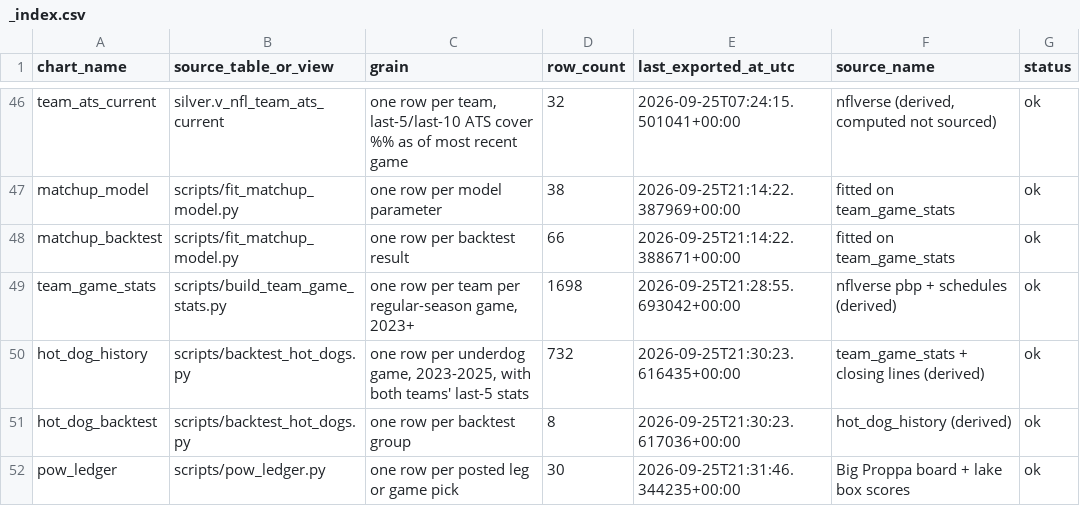
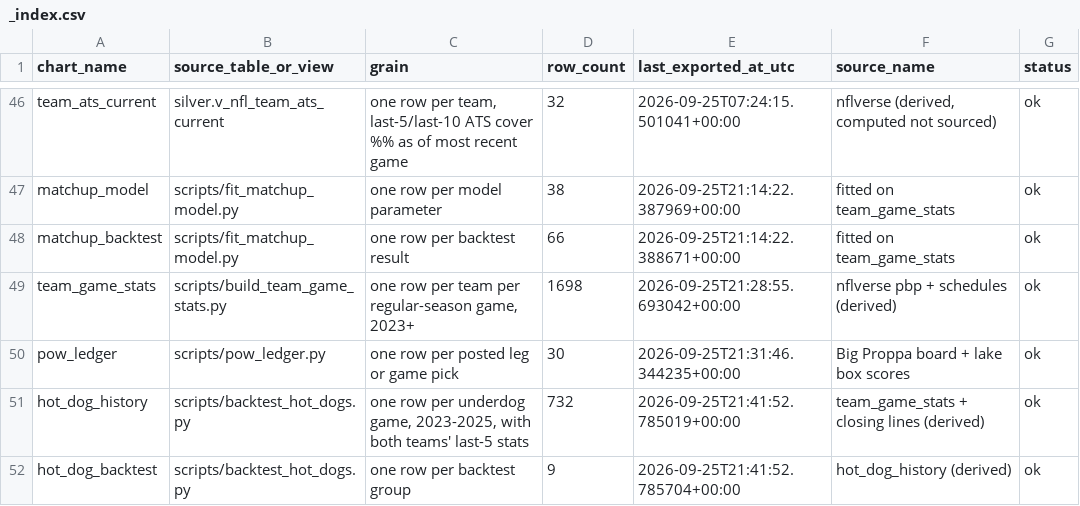
Before and after one commit to tyronne-os/Hey-Big-Proppa, a CSV file: lake/gold/nfl/_index.csv, drawn as a sheet; only a part is shown, gaps mark what is left out; removed rows and columns are numbered as before the commit, all else as after; the diff names each change by its address in the sheet, - before the commit and + after, or states it on an @@ line.

```diff
--- a/lake/gold/nfl/_index.csv
+++ b/lake/gold/nfl/_index.csv
-row 50: hot_dog_history | scripts/backtest_hot_dogs.py | one row per underdog game, 2023-2025, with both teams' last-5 stats | 732 | 2026-09-25T21:30:23.616435+00:00 | team_game_stats + closing lines (derived) | ok
-row 51: hot_dog_backtest | scripts/backtest_hot_dogs.py | one row per backtest group | 8 | 2026-09-25T21:30:23.617036+00:00 | hot_dog_history (derived) | ok
+row 51: hot_dog_history | scripts/backtest_hot_dogs.py | one row per underdog game, 2023-2025, with both teams' last-5 stats | 732 | 2026-09-25T21:41:52.785019+00:00 | team_game_stats + closing lines (derived) | ok
+row 52: hot_dog_backtest | scripts/backtest_hot_dogs.py | one row per backtest group | 9 | 2026-09-25T21:41:52.785704+00:00 | hot_dog_history (derived) | ok
```
